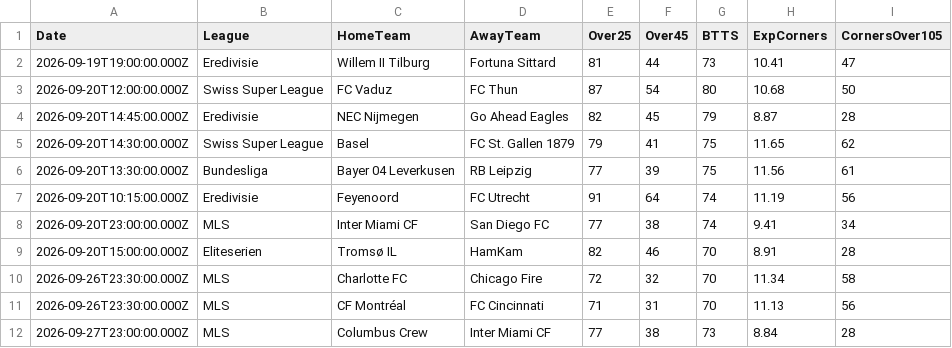
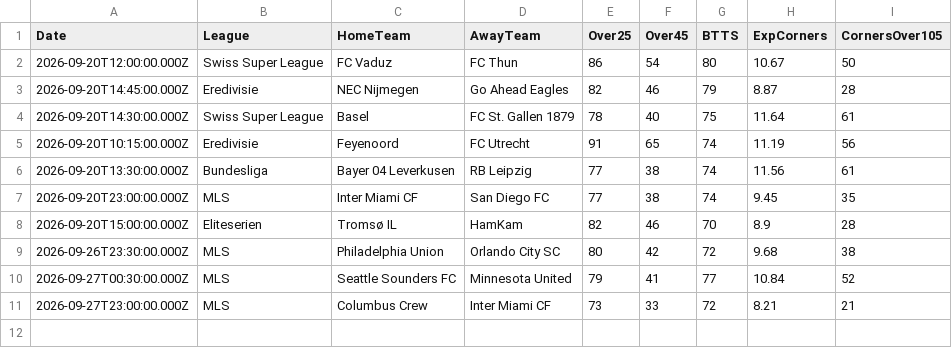
Before and after one commit to niibaboo/SportsIQ, a CSV file: docs/match-iq/scanners/btts/btts_predictions.csv, drawn as a sheet.

```diff
--- a/docs/match-iq/scanners/btts/btts_predictions.csv
+++ b/docs/match-iq/scanners/btts/btts_predictions.csv
@@ -1,12 +1,11 @@
 Date,League,HomeTeam,AwayTeam,Over25,Over45,BTTS,ExpCorners,CornersOver105
-2026-09-19T19:00:00.000Z,Eredivisie,Willem II Tilburg,Fortuna Sittard,81,44,73,10.41,47
-2026-09-20T12:00:00.000Z,Swiss Super League,FC Vaduz,FC Thun,87,54,80,10.68,50
-2026-09-20T14:45:00.000Z,Eredivisie,NEC Nijmegen,Go Ahead Eagles,82,45,79,8.87,28
-2026-09-20T14:30:00.000Z,Swiss Super League,Basel,FC St. Gallen 1879,79,41,75,11.65,62
-2026-09-20T13:30:00.000Z,Bundesliga,Bayer 04 Leverkusen,RB Leipzig,77,39,75,11.56,61
-2026-09-20T10:15:00.000Z,Eredivisie,Feyenoord,FC Utrecht,91,64,74,11.19,56
-2026-09-20T23:00:00.000Z,MLS,Inter Miami CF,San Diego FC,77,38,74,9.41,34
-2026-09-20T15:00:00.000Z,Eliteserien,Tromsø IL,HamKam,82,46,70,8.91,28
-2026-09-26T23:30:00.000Z,MLS,Charlotte FC,Chicago Fire,72,32,70,11.34,58
-2026-09-26T23:30:00.000Z,MLS,CF Montréal,FC Cincinnati,71,31,70,11.13,56
-2026-09-27T23:00:00.000Z,MLS,Columbus Crew,Inter Miami CF,77,38,73,8.84,28
+2026-09-20T12:00:00.000Z,Swiss Super League,FC Vaduz,FC Thun,86,54,80,10.67,50
+2026-09-20T14:45:00.000Z,Eredivisie,NEC Nijmegen,Go Ahead Eagles,82,46,79,8.87,28
+2026-09-20T14:30:00.000Z,Swiss Super League,Basel,FC St. Gallen 1879,78,40,75,11.64,61
+2026-09-20T10:15:00.000Z,Eredivisie,Feyenoord,FC Utrecht,91,65,74,11.19,56
+2026-09-20T13:30:00.000Z,Bundesliga,Bayer 04 Leverkusen,RB Leipzig,77,38,74,11.56,61
+2026-09-20T23:00:00.000Z,MLS,Inter Miami CF,San Diego FC,77,38,74,9.45,35
+2026-09-20T15:00:00.000Z,Eliteserien,Tromsø IL,HamKam,82,46,70,8.9,28
+2026-09-26T23:30:00.000Z,MLS,Philadelphia Union,Orlando City SC,80,42,72,9.68,38
+2026-09-27T00:30:00.000Z,MLS,Seattle Sounders FC,Minnesota United,79,41,77,10.84,52
+2026-09-27T23:00:00.000Z,MLS,Columbus Crew,Inter Miami CF,73,33,72,8.21,21
```
Also changed, not shown: docs/match-iq/match_iq_predictions.csv, docs/match-iq/scanners/corners/corners_predictions.csv, 22 other files.
